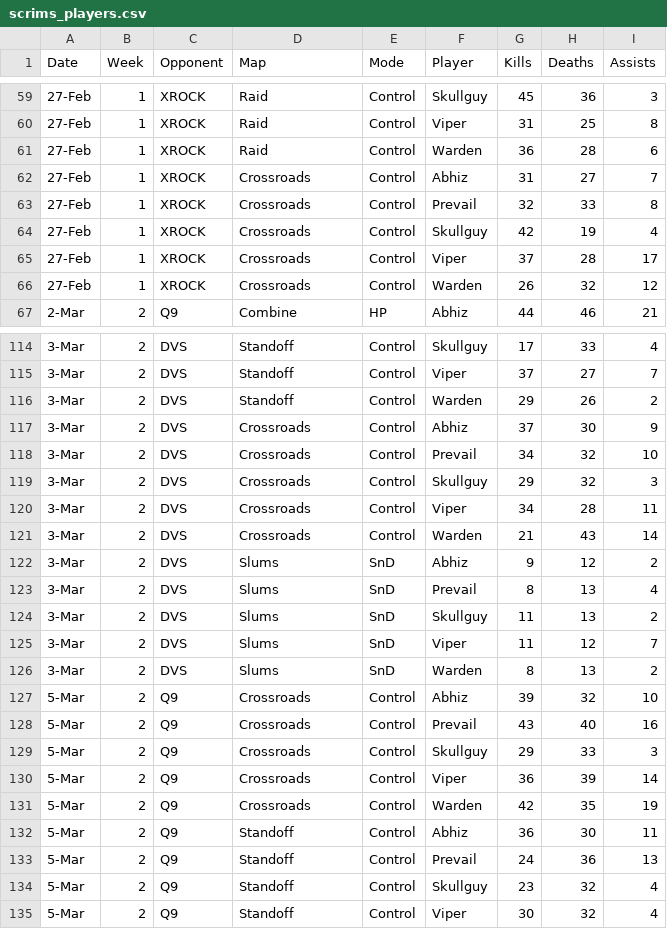
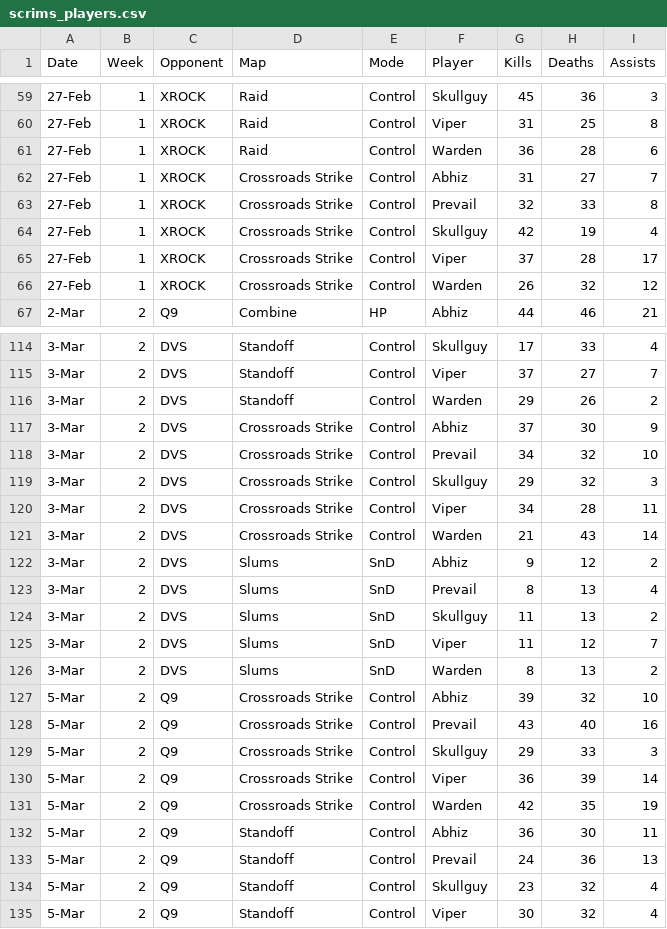
Before and after one commit to anshxl/cdm_stats, a CSV file: data/scrims_players.csv, drawn as a sheet; only a part is shown, gaps mark what is left out; the diff covers the shown part only.

```diff
--- a/data/scrims_players.csv
+++ b/data/scrims_players.csv
@@ -61,7 +61,7 @@ Date,Week,Opponent,Map,Mode,Player,Kills,Deaths,Assists
 27-Feb,1,XROCK,Raid,Control,Warden,36,28,6
-27-Feb,1,XROCK,Crossroads,Control,Abhiz,31,27,7
-27-Feb,1,XROCK,Crossroads,Control,Prevail,32,33,8
-27-Feb,1,XROCK,Crossroads,Control,Skullguy,42,19,4
-27-Feb,1,XROCK,Crossroads,Control,Viper,37,28,17
-27-Feb,1,XROCK,Crossroads,Control,Warden,26,32,12
+27-Feb,1,XROCK,Crossroads Strike,Control,Abhiz,31,27,7
+27-Feb,1,XROCK,Crossroads Strike,Control,Prevail,32,33,8
+27-Feb,1,XROCK,Crossroads Strike,Control,Skullguy,42,19,4
+27-Feb,1,XROCK,Crossroads Strike,Control,Viper,37,28,17
+27-Feb,1,XROCK,Crossroads Strike,Control,Warden,26,32,12
 2-Mar,2,Q9,Combine,HP,Abhiz,44,46,21
@@ -116,7 +116,7 @@ Date,Week,Opponent,Map,Mode,Player,Kills,Deaths,Assists
 3-Mar,2,DVS,Standoff,Control,Warden,29,26,2
-3-Mar,2,DVS,Crossroads,Control,Abhiz,37,30,9
-3-Mar,2,DVS,Crossroads,Control,Prevail,34,32,10
-3-Mar,2,DVS,Crossroads,Control,Skullguy,29,32,3
-3-Mar,2,DVS,Crossroads,Control,Viper,34,28,11
-3-Mar,2,DVS,Crossroads,Control,Warden,21,43,14
+3-Mar,2,DVS,Crossroads Strike,Control,Abhiz,37,30,9
+3-Mar,2,DVS,Crossroads Strike,Control,Prevail,34,32,10
+3-Mar,2,DVS,Crossroads Strike,Control,Skullguy,29,32,3
+3-Mar,2,DVS,Crossroads Strike,Control,Viper,34,28,11
+3-Mar,2,DVS,Crossroads Strike,Control,Warden,21,43,14
 3-Mar,2,DVS,Slums,SnD,Abhiz,9,12,2
@@ -126,7 +126,7 @@ Date,Week,Opponent,Map,Mode,Player,Kills,Deaths,Assists
 3-Mar,2,DVS,Slums,SnD,Warden,8,13,2
-5-Mar,2,Q9,Crossroads,Control,Abhiz,39,32,10
-5-Mar,2,Q9,Crossroads,Control,Prevail,43,40,16
-5-Mar,2,Q9,Crossroads,Control,Skullguy,29,33,3
-5-Mar,2,Q9,Crossroads,Control,Viper,36,39,14
-5-Mar,2,Q9,Crossroads,Control,Warden,42,35,19
+5-Mar,2,Q9,Crossroads Strike,Control,Abhiz,39,32,10
+5-Mar,2,Q9,Crossroads Strike,Control,Prevail,43,40,16
+5-Mar,2,Q9,Crossroads Strike,Control,Skullguy,29,33,3
+5-Mar,2,Q9,Crossroads Strike,Control,Viper,36,39,14
+5-Mar,2,Q9,Crossroads Strike,Control,Warden,42,35,19
 5-Mar,2,Q9,Standoff,Control,Abhiz,36,30,11
```
Also changed, not shown: 84 edited cells elsewhere in this file, data/matches.csv, data/scrims_team.csv, 7 other files.
